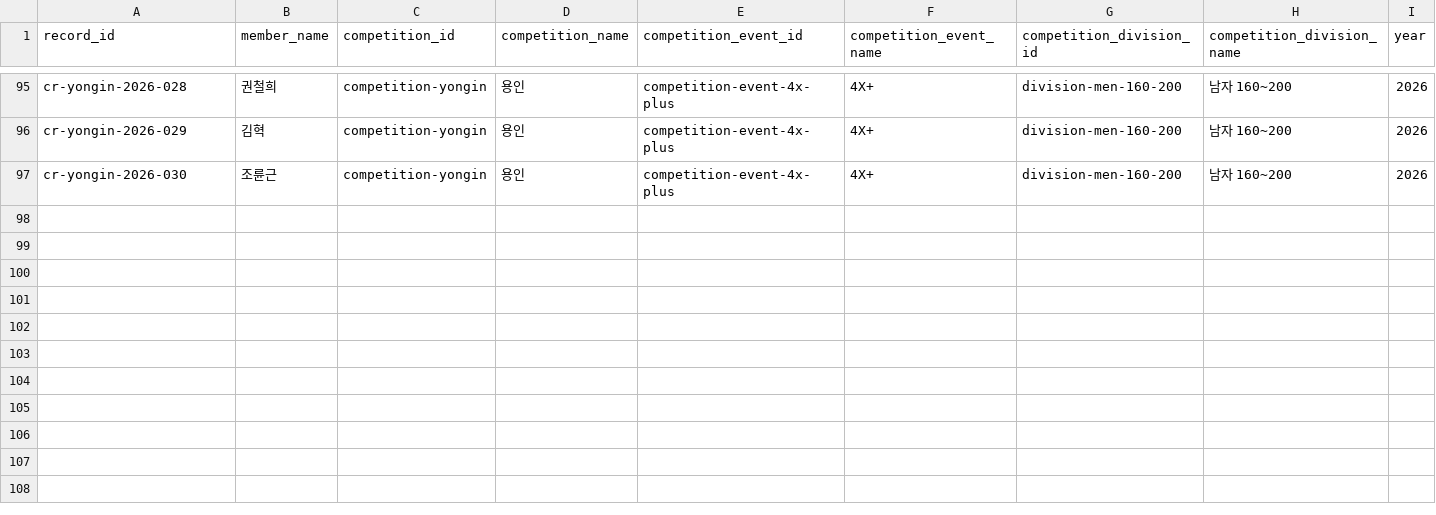
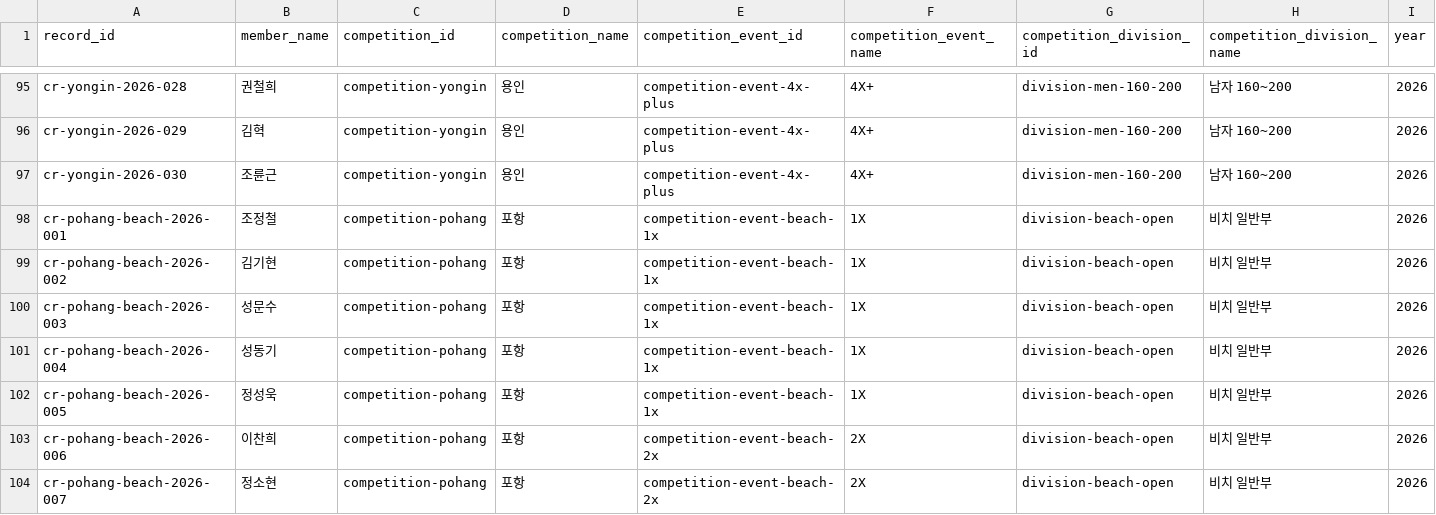
Before and after one commit to firefly247/src-leaderboard, a CSV file: data/competition_records.csv, drawn as a sheet; only a part is shown, gaps mark what is left out; rows hold the shown columns only; the diff names each change by its address in the sheet, - before the commit and + after, or states it on an @@ line.

Commit message:
Add 2026 Pohang beach sprint records

```diff
--- a/data/competition_records.csv
+++ b/data/competition_records.csv
+row 98: cr-pohang-beach-2026-001 | 조정철 | competition-pohang | 포항 | competition-event-beach-1x | 1X | division-beach-open | 비치 일반부 | 2026
+row 99: cr-pohang-beach-2026-002 | 김기현 | competition-pohang | 포항 | competition-event-beach-1x | 1X | division-beach-open | 비치 일반부 | 2026
+row 100: cr-pohang-beach-2026-003 | 성문수 | competition-pohang | 포항 | competition-event-beach-1x | 1X | division-beach-open | 비치 일반부 | 2026
+row 101: cr-pohang-beach-2026-004 | 성동기 | competition-pohang | 포항 | competition-event-beach-1x | 1X | division-beach-open | 비치 일반부 | 2026
+row 102: cr-pohang-beach-2026-005 | 정성욱 | competition-pohang | 포항 | competition-event-beach-1x | 1X | division-beach-open | 비치 일반부 | 2026
+row 103: cr-pohang-beach-2026-006 | 이찬희 | competition-pohang | 포항 | competition-event-beach-2x | 2X | division-beach-open | 비치 일반부 | 2026
+row 104: cr-pohang-beach-2026-007 | 정소현 | competition-pohang | 포항 | competition-event-beach-2x | 2X | division-beach-open | 비치 일반부 | 2026
```
Also changed, not shown: data/competition_divisions.csv, data/competitions.csv, 5 other files.
